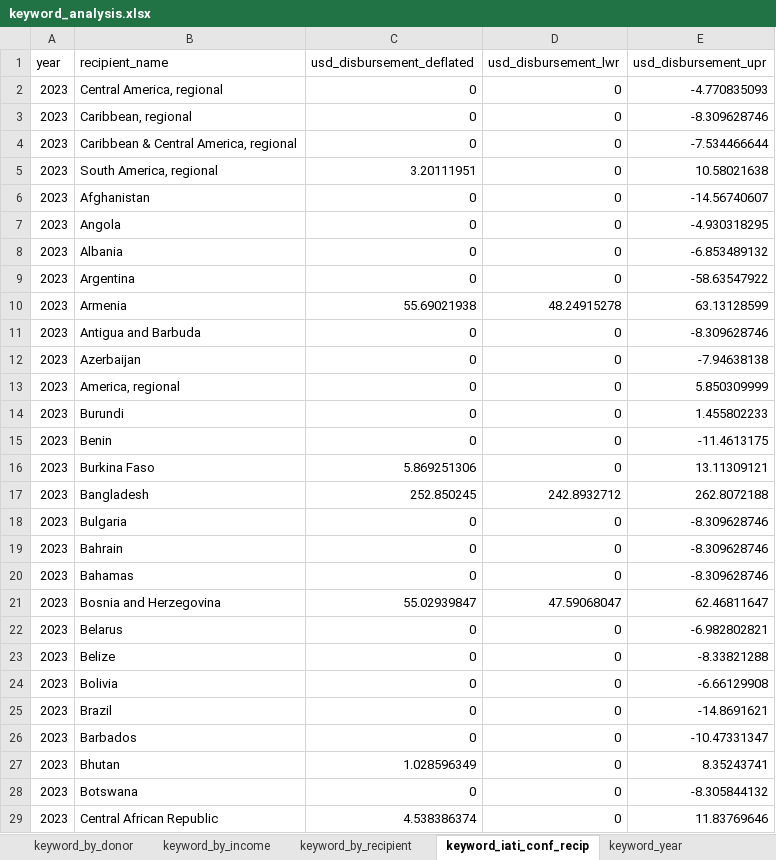
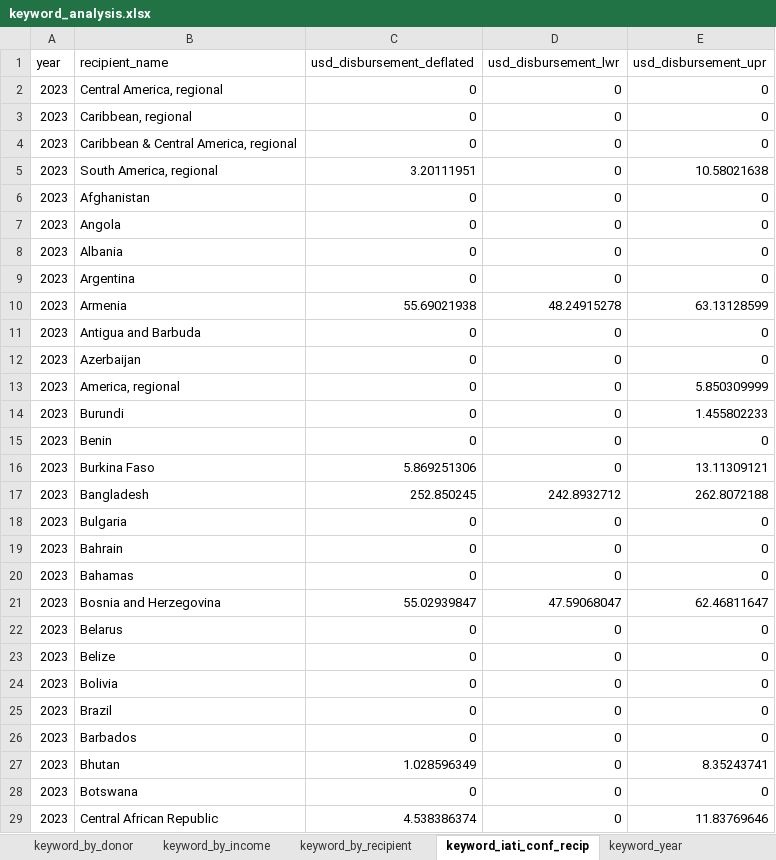
Before and after one commit to akmiller01/HFHI-NLP, an Excel workbook: output/keyword_analysis.xlsx, sheet keyword_iati_conf_recip, drawn as a sheet; only a part is shown; values as stored, in another font and other column widths than the file's, no borders; the diff covers the shown part only; the diff names each change by its address in the sheet, - before the commit and + after, or states it on an @@ line.

```diff
--- a/output/keyword_analysis.xlsx (sheet keyword_iati_conf_recip)
+++ b/output/keyword_analysis.xlsx (sheet keyword_iati_conf_recip)
-E2 (usd_disbursement_upr): -4.770835093
+E2 (usd_disbursement_upr): 0
-E3 (usd_disbursement_upr): -8.309628746
+E3 (usd_disbursement_upr): 0
-E4 (usd_disbursement_upr): -7.534466644
+E4 (usd_disbursement_upr): 0
-E6 (usd_disbursement_upr): -14.56740607
+E6 (usd_disbursement_upr): 0
-E7 (usd_disbursement_upr): -4.930318295
+E7 (usd_disbursement_upr): 0
-E8 (usd_disbursement_upr): -6.853489132
+E8 (usd_disbursement_upr): 0
-E9 (usd_disbursement_upr): -58.63547922
+E9 (usd_disbursement_upr): 0
-E11 (usd_disbursement_upr): -8.309628746
+E11 (usd_disbursement_upr): 0
-E12 (usd_disbursement_upr): -7.94638138
+E12 (usd_disbursement_upr): 0
-E15 (usd_disbursement_upr): -11.4613175
+E15 (usd_disbursement_upr): 0
-E18:E20 (usd_disbursement_upr): -8.309628746
+E18:E20 (usd_disbursement_upr): 0
-E22 (usd_disbursement_upr): -6.982802821
+E22 (usd_disbursement_upr): 0
-E23 (usd_disbursement_upr): -8.33821288
+E23 (usd_disbursement_upr): 0
-E24 (usd_disbursement_upr): -6.66129908
+E24 (usd_disbursement_upr): 0
-E25 (usd_disbursement_upr): -14.8691621
+E25 (usd_disbursement_upr): 0
-E26 (usd_disbursement_upr): -10.47331347
+E26 (usd_disbursement_upr): 0
-E28 (usd_disbursement_upr): -8.305844132
+E28 (usd_disbursement_upr): 0
```
Also changed, not shown: 109 edited cells elsewhere in this sheet, sheet keyword_year, output/current_sector_analysis.xlsx, 6 other files.
